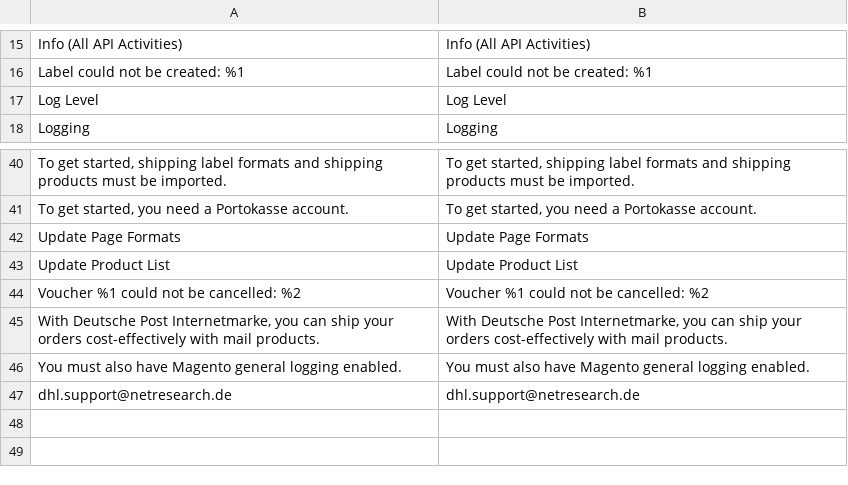
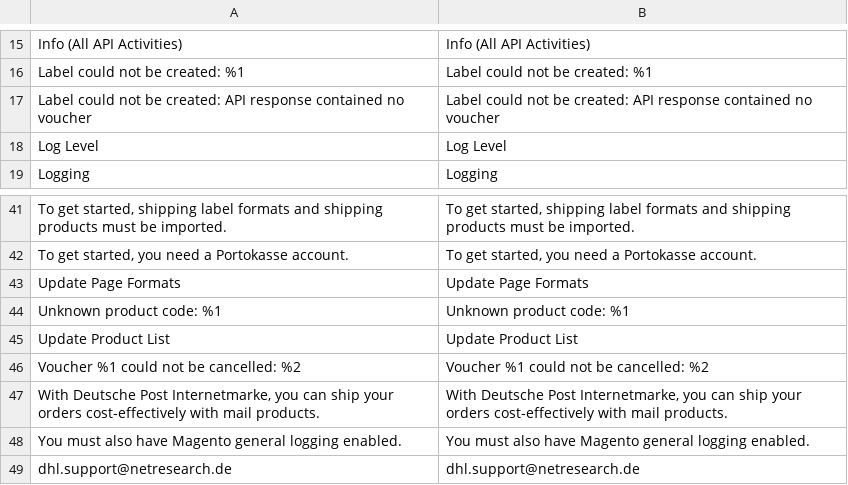
Before and after one commit to netresearch/deutschepost-module-internetmarke, a CSV file: i18n/en_US.csv, drawn as a sheet; only a part is shown, gaps mark what is left out; the diff names each change by its address in the sheet, - before the commit and + after, or states it on an @@ line.

```diff
--- a/i18n/en_US.csv
+++ b/i18n/en_US.csv
+row 17: Label could not be created: API response contained no voucher | Label could not be created: API response contained no voucher
+row 44: Unknown product code: %1 | Unknown product code: %1
```
Also changed, not shown: i18n/de_DE.csv, 40 other files.
